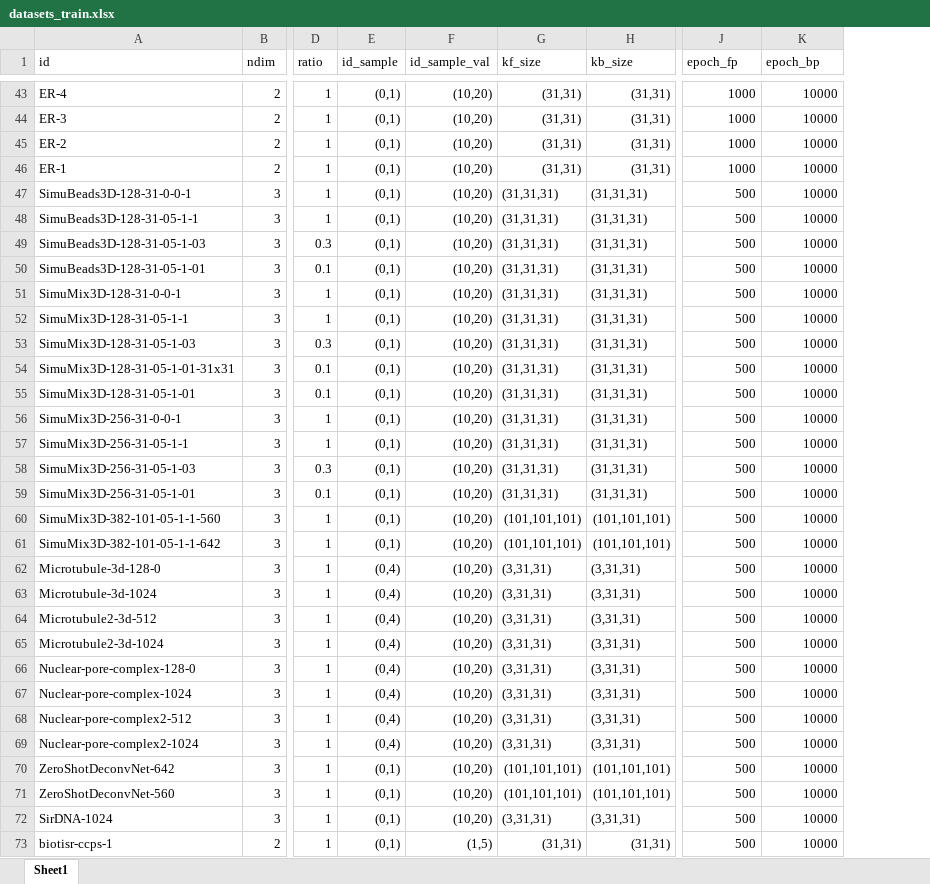
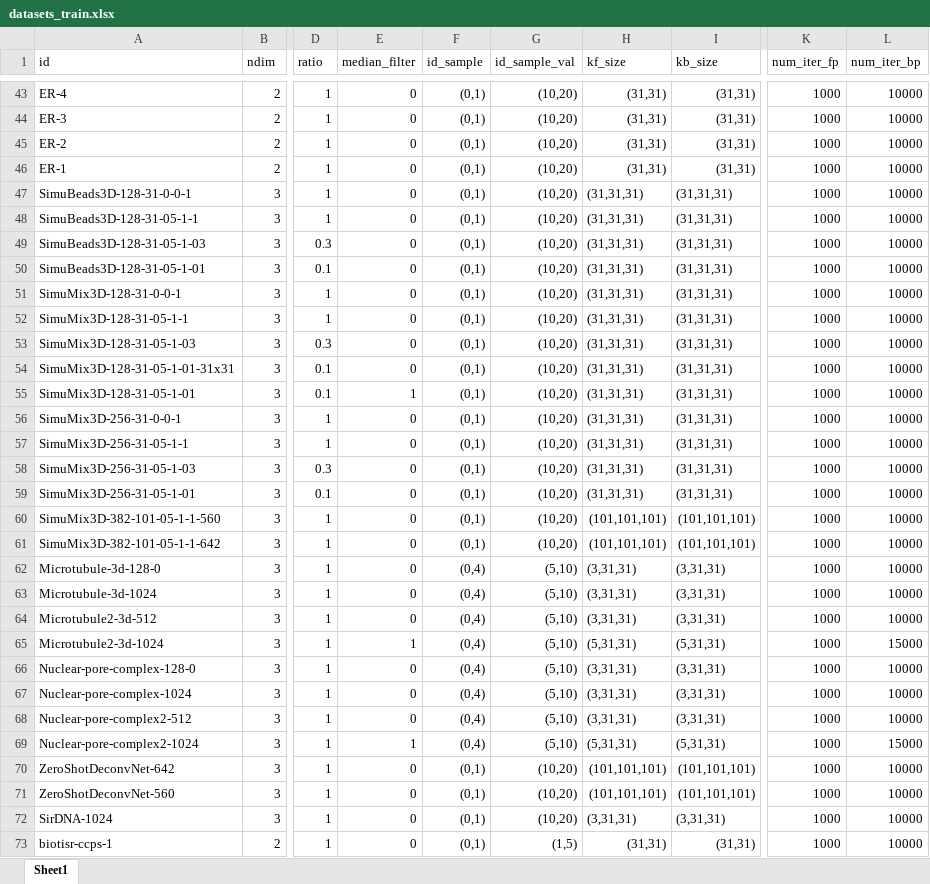
Before and after one commit to qiqi-lu/kldeconv, an Excel workbook: datasets_train.xlsx, sheet Sheet1, drawn as a sheet; only a part is shown, gaps mark what is left out; values as stored, in another font and other column widths than the file's, no cell formats; addresses are those after the commit; the diff covers the shown part only; the diff names each change by its address in the sheet, - before the commit and + after, or states it on an @@ line.

```diff
--- a/datasets_train.xlsx (sheet Sheet1)
+++ b/datasets_train.xlsx (sheet Sheet1)
+column E (median_filter), rows 43-73: 0 | 0 | 0 | 0 | 0 | 0 | 0 | 0 | 0 | 0 | 0 | 0 | 1 | 0 | 0 | 0 | 0 | 0 | 0 | 0 | 0 | 0 | 1 | 0 | 0 | 0 | 1 | 0 | 0 | 0 | 0
-K1: epoch_fp
+K1: num_iter_fp
-L1: epoch_bp
+L1: num_iter_bp
-K47:K73 (num_iter_fp): 500
+K47:K73 (num_iter_fp): 1000
-G62:G69 (id_sample_val): (10,20)
+G62:G69 (id_sample_val): (5,10)
-H65 (kf_size): (3,31,31)
+H65 (kf_size): (5,31,31)
-I65 (kb_size): (3,31,31)
+I65 (kb_size): (5,31,31)
-L65 (num_iter_bp): 10000
+L65 (num_iter_bp): 15000
-H69 (kf_size): (3,31,31)
+H69 (kf_size): (5,31,31)
-I69 (kb_size): (3,31,31)
+I69 (kb_size): (5,31,31)
-L69 (num_iter_bp): 10000
+L69 (num_iter_bp): 15000
```
Also changed, not shown: 1 removed row and 43 edited cells elsewhere in this sheet, cell formats, datasets_test.xlsx, 16 other files.
